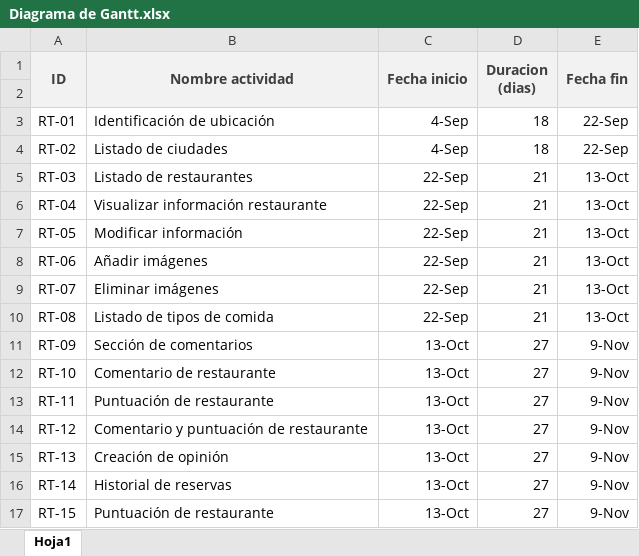
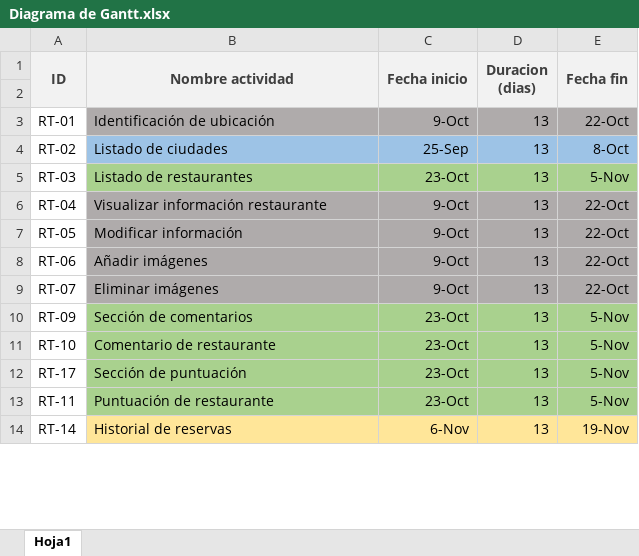
Before and after one commit to Germanc97/restaurante, an Excel workbook: Documentos/Diagrama de Gantt.xlsx, sheet Hoja1, drawn as a sheet; only a part is shown; values as stored, in another font and other column widths than the file's, no borders; charts and pictures not drawn; removed rows and columns are numbered as before the commit, all else as after; the diff covers the shown part only; the diff names each change by its address in the sheet, - before the commit and + after, or states it on an @@ line.

```diff
--- a/Documentos/Diagrama de Gantt.xlsx (sheet Hoja1)
+++ b/Documentos/Diagrama de Gantt.xlsx (sheet Hoja1)
-B3:E3 fill: none
+B3:E3 fill: #AFABAB
-C3 (Fecha inicio): 4-Sep
+C3 (Fecha inicio): 9-Oct
-D3:D4 (Duracion (dias)): 18
+D3:D4 (Duracion (dias)): 13
-E3 (Fecha fin): 22-Sep
+E3 (Fecha fin): 22-Oct
-B4:E4 fill: none
+B4:E4 fill: #9DC3E6
-C4 (Fecha inicio): 4-Sep
+C4 (Fecha inicio): 25-Sep
-E4 (Fecha fin): 22-Sep
+E4 (Fecha fin): 8-Oct
-B5:E5 fill: none
+B5:E5 fill: #A9D18E
-C5 (Fecha inicio): 22-Sep
+C5 (Fecha inicio): 23-Oct
-D5:D9 (Duracion (dias)): 21
+D5:D9 (Duracion (dias)): 13
-E5 (Fecha fin): 13-Oct
+E5 (Fecha fin): 5-Nov
-B6:E9 fill: none
+B6:E9 fill: #AFABAB
-C6:C9 (Fecha inicio): 22-Sep
+C6:C9 (Fecha inicio): 9-Oct
-E6:E9 (Fecha fin): 13-Oct
+E6:E9 (Fecha fin): 22-Oct
-row 10: RT-08 | Listado de tipos de comida | 22-Sep | 21 | 13-Oct
-B10:E11 fill: none
+B10:E11 fill: #A9D18E
-C10:C11 (Fecha inicio): 13-Oct
+C10:C11 (Fecha inicio): 23-Oct
-D10:D11 (Duracion (dias)): 27
+D10:D11 (Duracion (dias)): 13
-E10:E11 (Fecha fin): 9-Nov
+E10:E11 (Fecha fin): 5-Nov
+row 12: RT-17 | Sección de puntuación | 23-Oct | 13 | 5-Nov
-B13:E13 fill: none
+B13:E13 fill: #A9D18E
-C13 (Fecha inicio): 13-Oct
+C13 (Fecha inicio): 23-Oct
-D13 (Duracion (dias)): 27
+D13 (Duracion (dias)): 13
-E13 (Fecha fin): 9-Nov
+E13 (Fecha fin): 5-Nov
-row 14: RT-12 | Comentario y puntuación de restaurante | 13-Oct | 27 | 9-Nov
-row 15: RT-13 | Creación de opinión | 13-Oct | 27 | 9-Nov
-B14:E14 fill: none
+B14:E14 fill: #FFE699
-C14 (Fecha inicio): 13-Oct
+C14 (Fecha inicio): 6-Nov
-D14 (Duracion (dias)): 27
+D14 (Duracion (dias)): 13
-E14 (Fecha fin): 9-Nov
+E14 (Fecha fin): 19-Nov
-row 17: RT-15 | Puntuación de restaurante | 13-Oct | 27 | 9-Nov
```
Also changed, not shown: 6 added rows, 2 removed rows, 24 edited cells and cell formats elsewhere in this sheet, charts or pictures, Documentos/Diccionario EDT.xlsx, Documentos/Presupuesto.xlsx, 4 other files.
